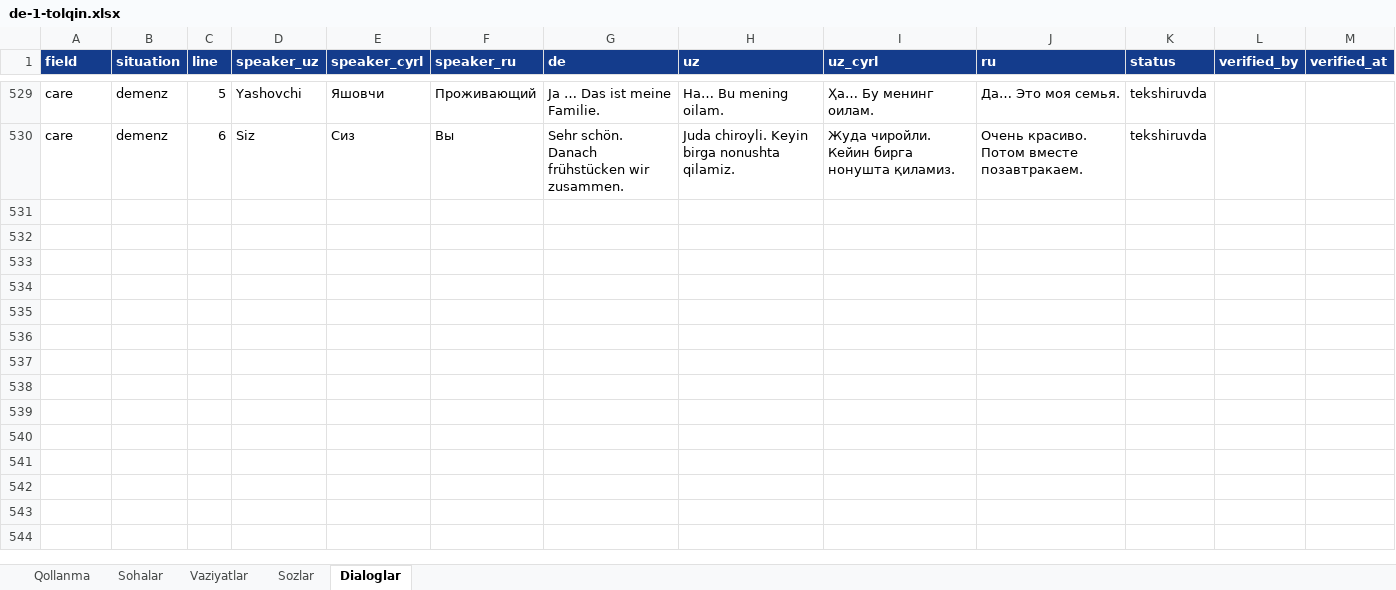
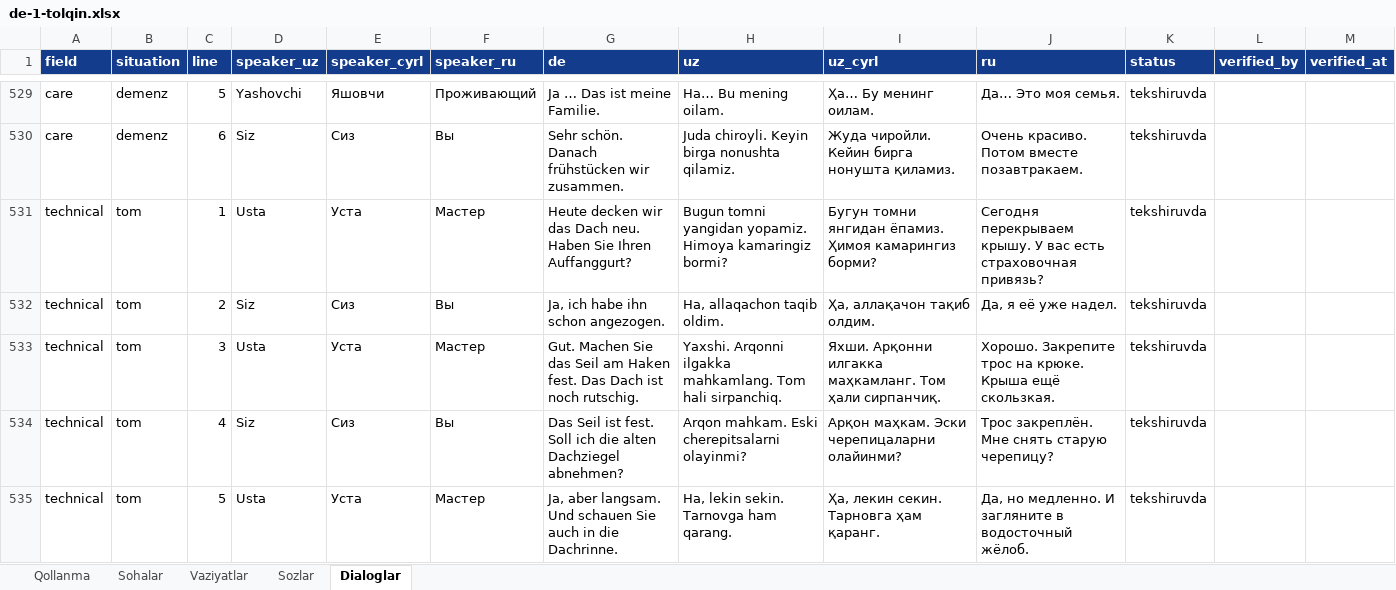
Before and after one commit to Jahon-gir/Qaldirgoch, an Excel workbook: docs/content/de-1-tolqin.xlsx, sheet Dialoglar, drawn as a sheet; only a part is shown, gaps mark what is left out; values as stored, in another font and other column widths than the file's, no borders; the diff covers the shown part only; the diff names each change by its address in the sheet, - before the commit and + after, or states it on an @@ line.

```diff
--- a/docs/content/de-1-tolqin.xlsx (sheet Dialoglar)
+++ b/docs/content/de-1-tolqin.xlsx (sheet Dialoglar)
+row 531: technical | tom | 1 | Usta | Уста | Мастер | Heute decken wir das Dach neu. Haben Sie Ihren Auffanggurt? | Bugun tomni yangidan yopamiz. Himoya kamaringiz bormi? | Бугун томни янгидан ёпамиз. Ҳимоя камарингиз борми? | Сегодня перекрываем крышу. У вас есть страховочная привязь? | tekshiruvda
+row 532: technical | tom | 2 | Siz | Сиз | Вы | Ja, ich habe ihn schon angezogen. | Ha, allaqachon taqib oldim. | Ҳа, аллақачон тақиб олдим. | Да, я её уже надел. | tekshiruvda
+row 533: technical | tom | 3 | Usta | Уста | Мастер | Gut. Machen Sie das Seil am Haken fest. Das Dach ist noch rutschig. | Yaxshi. Arqonni ilgakka mahkamlang. Tom hali sirpanchiq. | Яхши. Арқонни илгакка маҳкамланг. Том ҳали сирпанчиқ. | Хорошо. Закрепите трос на крюке. Крыша ещё скользкая. | tekshiruvda
+row 534: technical | tom | 4 | Siz | Сиз | Вы | Das Seil ist fest. Soll ich die alten Dachziegel abnehmen? | Arqon mahkam. Eski cherepitsalarni olayinmi? | Арқон маҳкам. Эски черепицаларни олайинми? | Трос закреплён. Мне снять старую черепицу? | tekshiruvda
+row 535: technical | tom | 5 | Usta | Уста | Мастер | Ja, aber langsam. Und schauen Sie auch in die Dachrinne. | Ha, lekin sekin. Tarnovga ham qarang. | Ҳа, лекин секин. Тарновга ҳам қаранг. | Да, но медленно. И загляните в водосточный жёлоб. | tekshiruvda
```
Also changed, not shown: 19 added rows elsewhere in this sheet, sheet Sozlar, sheet Vaziyatlar, 4 other files.
